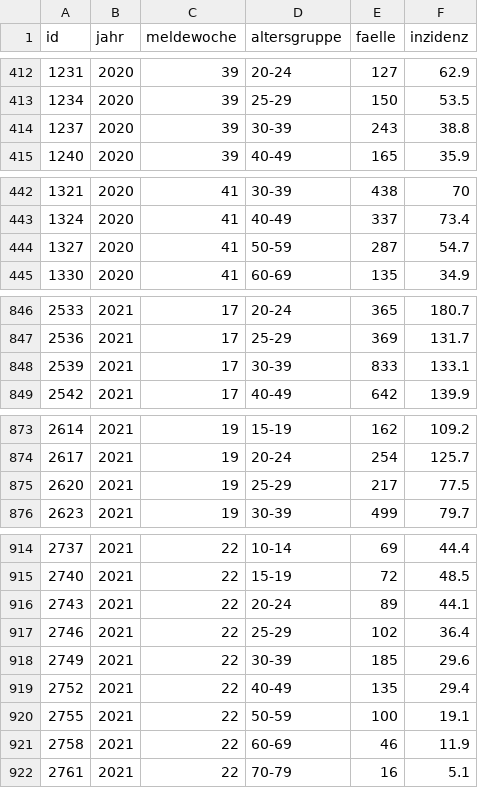
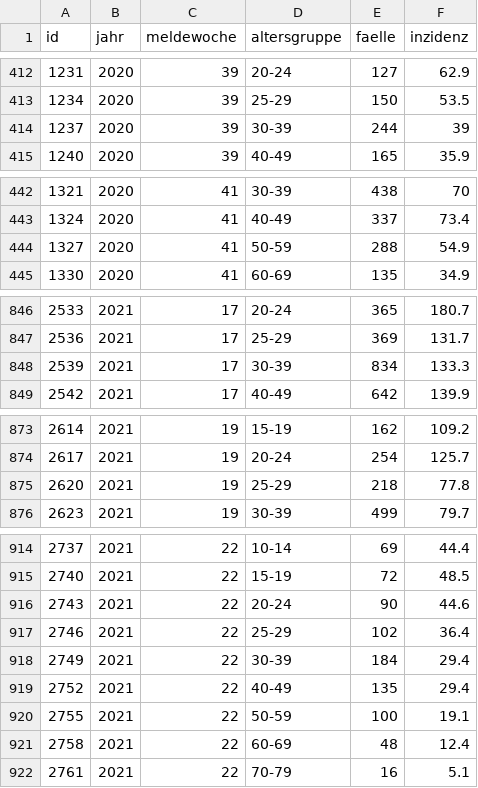
Before and after one commit to MarkusH/covid19-berlin, a CSV file: data/7-day-incidence.csv, drawn as a sheet; only a part is shown, gaps mark what is left out; the diff covers the shown part only.

```diff
--- a/data/7-day-incidence.csv
+++ b/data/7-day-incidence.csv
@@ -413,3 +413,3 @@ id;jahr;meldewoche;altersgruppe;faelle;inzidenz
 1234;2020;39;25-29;150;53.5
-1237;2020;39;30-39;243;38.8
+1237;2020;39;30-39;244;39
 1240;2020;39;40-49;165;35.9
@@ -443,3 +443,3 @@ id;jahr;meldewoche;altersgruppe;faelle;inzidenz
 1324;2020;41;40-49;337;73.4
-1327;2020;41;50-59;287;54.7
+1327;2020;41;50-59;288;54.9
 1330;2020;41;60-69;135;34.9
@@ -847,3 +847,3 @@ id;jahr;meldewoche;altersgruppe;faelle;inzidenz
 2536;2021;17;25-29;369;131.7
-2539;2021;17;30-39;833;133.1
+2539;2021;17;30-39;834;133.3
 2542;2021;17;40-49;642;139.9
@@ -874,3 +874,3 @@ id;jahr;meldewoche;altersgruppe;faelle;inzidenz
 2617;2021;19;20-24;254;125.7
-2620;2021;19;25-29;217;77.5
+2620;2021;19;25-29;218;77.8
 2623;2021;19;30-39;499;79.7
@@ -915,8 +915,8 @@ id;jahr;meldewoche;altersgruppe;faelle;inzidenz
 2740;2021;22;15-19;72;48.5
-2743;2021;22;20-24;89;44.1
+2743;2021;22;20-24;90;44.6
 2746;2021;22;25-29;102;36.4
-2749;2021;22;30-39;185;29.6
+2749;2021;22;30-39;184;29.4
 2752;2021;22;40-49;135;29.4
 2755;2021;22;50-59;100;19.1
-2758;2021;22;60-69;46;11.9
+2758;2021;22;60-69;48;12.4
 2761;2021;22;70-79;16;5.1
```
Also changed, not shown: 4 edited cells elsewhere in this file, data/daily-indicators.csv, data/daily-numbers.csv.
